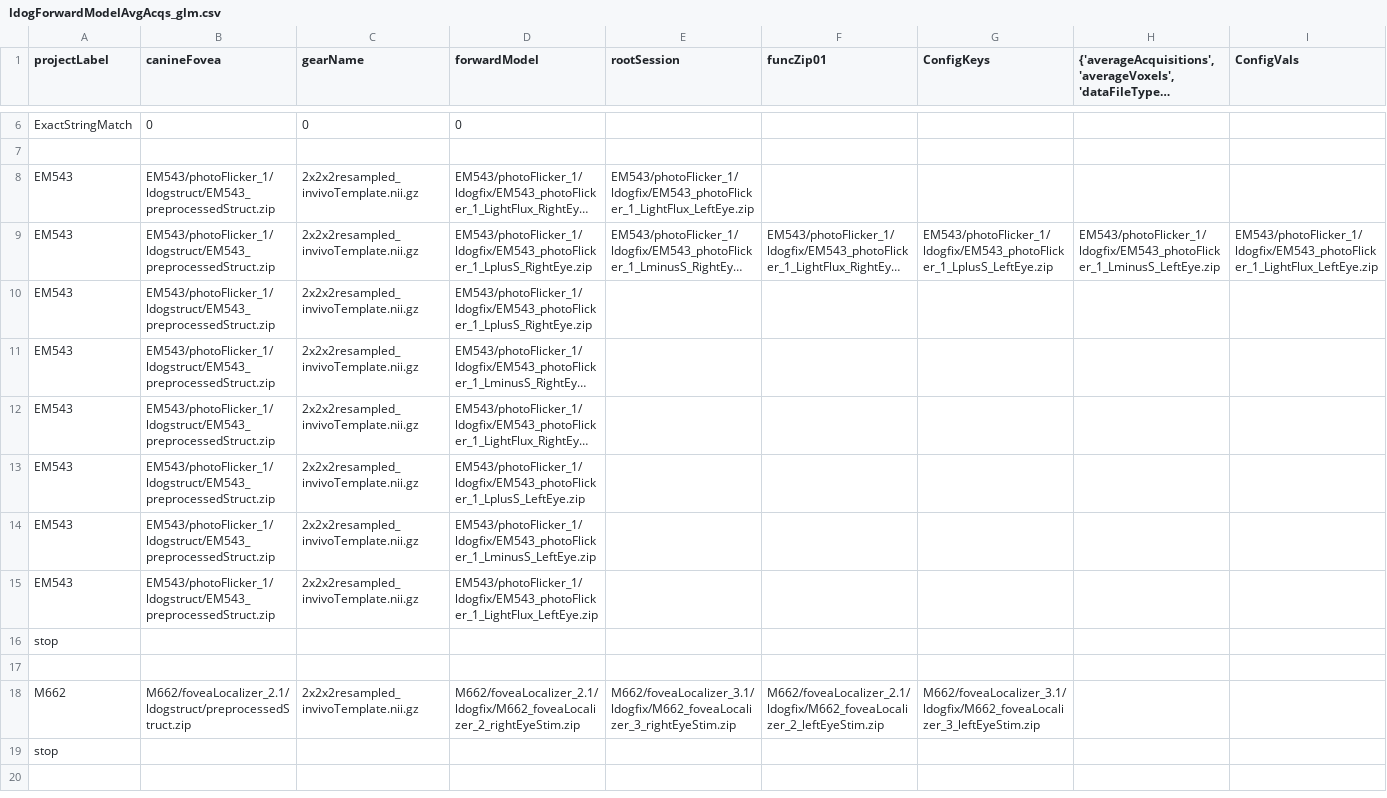
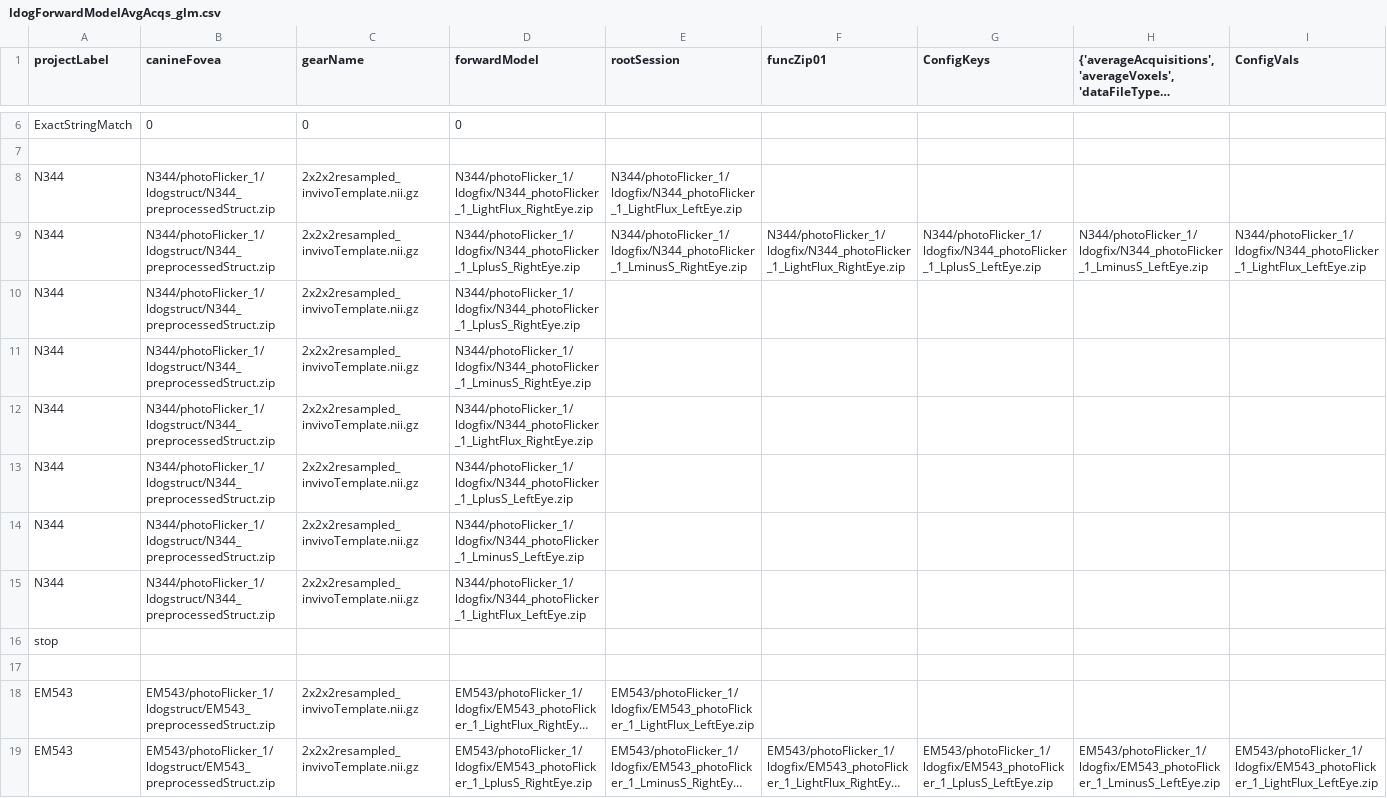
Before and after one commit to gkaguirrelab/mriLDOGAnalysis, a CSV file: submitGears/ldogForwardModelAvgAcqs_glm.csv, drawn as a sheet; only a part is shown, gaps mark what is left out; the shorter side is filled out with more unchanged rows; long unchanged cells end in …; rows hold the shown columns only; the diff names each change by its address in the sheet, - before the commit and + after, or states it on an @@ line.

Commit message:
N344 forwardmodel

```diff
--- a/submitGears/ldogForwardModelAvgAcqs_glm.csv
+++ b/submitGears/ldogForwardModelAvgAcqs_glm.csv
+row 8: N344 | N344/photoFlicker_1/ldogstruct/N344_preprocessedStruct.zip | 2x2x2resampled_invivoTemplate.nii.gz | N344/photoFlicker_1/ldogfix/N344_photoFlicker_1_LightFlux_RightEye.zip | N344/photoFlicker_1/ldogfix/N344_photoFlicker_1_LightFlux_LeftEye.zip
+row 9: N344 | N344/photoFlicker_1/ldogstruct/N344_preprocessedStruct.zip | 2x2x2resampled_invivoTemplate.nii.gz | N344/photoFlicker_1/ldogfix/N344_photoFlicker_1_LplusS_RightEye.zip | N344/photoFlicker_1/ldogfix/N344_photoFlicker_1_LminusS_RightEye.zip | N344/photoFlicker_1/ldogfix/N344_photoFlicker_1_LightFlux_RightEye.zip | N344/photoFlicker_1/ldogfix/N344_photoFlicker_1_LplusS_LeftEye.zip | N344/photoFlicker_1/ldogfix/N344_photoFlicker_1_LminusS_LeftEye.zip | N344/photoFlicker_1/ldogfix/N344_photoFlicker_1_LightFlux_LeftEye.zip
+row 10: N344 | N344/photoFlicker_1/ldogstruct/N344_preprocessedStruct.zip | 2x2x2resampled_invivoTemplate.nii.gz | N344/photoFlicker_1/ldogfix/N344_photoFlicker_1_LplusS_RightEye.zip
+row 11: N344 | N344/photoFlicker_1/ldogstruct/N344_preprocessedStruct.zip | 2x2x2resampled_invivoTemplate.nii.gz | N344/photoFlicker_1/ldogfix/N344_photoFlicker_1_LminusS_RightEye.zip
+row 12: N344 | N344/photoFlicker_1/ldogstruct/N344_preprocessedStruct.zip | 2x2x2resampled_invivoTemplate.nii.gz | N344/photoFlicker_1/ldogfix/N344_photoFlicker_1_LightFlux_RightEye.zip
+row 13: N344 | N344/photoFlicker_1/ldogstruct/N344_preprocessedStruct.zip | 2x2x2resampled_invivoTemplate.nii.gz | N344/photoFlicker_1/ldogfix/N344_photoFlicker_1_LplusS_LeftEye.zip
+row 14: N344 | N344/photoFlicker_1/ldogstruct/N344_preprocessedStruct.zip | 2x2x2resampled_invivoTemplate.nii.gz | N344/photoFlicker_1/ldogfix/N344_photoFlicker_1_LminusS_LeftEye.zip
+row 15: N344 | N344/photoFlicker_1/ldogstruct/N344_preprocessedStruct.zip | 2x2x2resampled_invivoTemplate.nii.gz | N344/photoFlicker_1/ldogfix/N344_photoFlicker_1_LightFlux_LeftEye.zip
+row 16: stop
+row 17: (empty)
```
